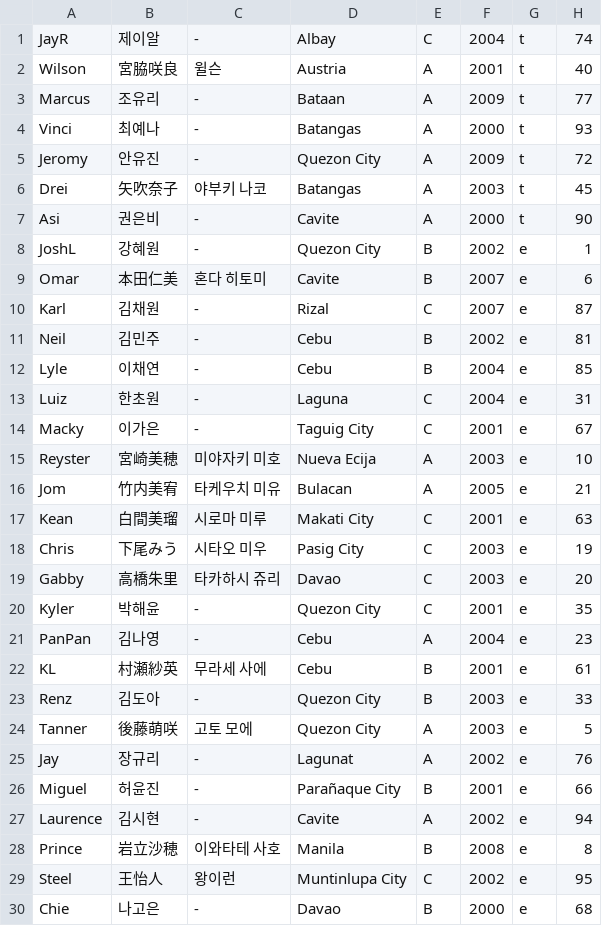
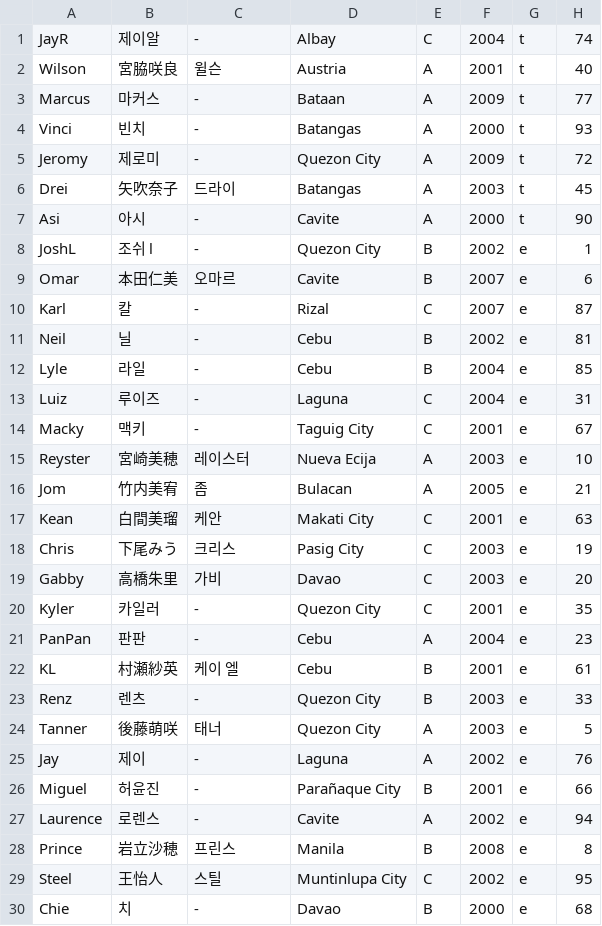
Before and after one commit to angrms/Dream-Maker, a CSV file: trainee_info.csv, drawn as a sheet; only a part is shown; the diff covers the shown part only.

Commit message:
Update trainee_info.csv

```diff
--- a/trainee_info.csv
+++ b/trainee_info.csv
@@ -2,29 +2,29 @@
 "Wilson","宮脇咲良","윌슨","Austria","A","2001","t","40"
-"Marcus","조유리","-","Bataan","A","2009","t","77"
-"Vinci","최예나","-","Batangas","A","2000","t","93"
-"Jeromy","안유진","-","Quezon City","A","2009","t","72"
-"Drei","矢吹奈子","야부키 나코","Batangas","A","2003","t","45"
-"Asi","권은비","-","Cavite","A","2000","t","90"
-"JoshL","강혜원","-","Quezon City","B","2002","e","1"
-"Omar","本田仁美","혼다 히토미","Cavite","B","2007","e","6"
-"Karl","김채원","-","Rizal","C","2007","e","87"
-"Neil","김민주","-","Cebu","B","2002","e","81"
-"Lyle","이채연","-","Cebu","B","2004","e","85"
-"Luiz","한초원","-","Laguna","C","2004","e","31"
-"Macky","이가은","-","Taguig City","C","2001","e","67"
-"Reyster","宮崎美穂","미야자키 미호","Nueva Ecija","A","2003","e","10"
-"Jom","竹内美宥","타케우치 미유","Bulacan","A","2005","e","21"
-"Kean","白間美瑠","시로마 미루","Makati City","C","2001","e","63"
-"Chris","下尾みう","시타오 미우","Pasig City","C","2003","e","19"
-"Gabby","高橋朱里","타카하시 쥬리","Davao","C","2003","e","20"
-"Kyler","박해윤","-","Quezon City","C","2001","e","35"
-"PanPan","김나영","-","Cebu","A","2004","e","23"
-"KL","村瀬紗英","무라세 사에","Cebu","B","2001","e","61"
-"Renz","김도아","-","Quezon City","B","2003","e","33"
-"Tanner","後藤萌咲","고토 모에","Quezon City","A","2003","e","5"
-"Jay","장규리","-","Lagunat","A","2002","e","76"
+"Marcus","마커스","-","Bataan","A","2009","t","77"
+"Vinci","빈치","-","Batangas","A","2000","t","93"
+"Jeromy","제로미","-","Quezon City","A","2009","t","72"
+"Drei","矢吹奈子","드라이","Batangas","A","2003","t","45"
+"Asi","아시","-","Cavite","A","2000","t","90"
+"JoshL","조쉬 l","-","Quezon City","B","2002","e","1"
+"Omar","本田仁美","오마르","Cavite","B","2007","e","6"
+"Karl","칼","-","Rizal","C","2007","e","87"
+"Neil","닐","-","Cebu","B","2002","e","81"
+"Lyle","라일","-","Cebu","B","2004","e","85"
+"Luiz","루이즈","-","Laguna","C","2004","e","31"
+"Macky","맥키","-","Taguig City","C","2001","e","67"
+"Reyster","宮崎美穂","레이스터","Nueva Ecija","A","2003","e","10"
+"Jom","竹内美宥","좀","Bulacan","A","2005","e","21"
+"Kean","白間美瑠","케안","Makati City","C","2001","e","63"
+"Chris","下尾みう","크리스","Pasig City","C","2003","e","19"
+"Gabby","高橋朱里","가비","Davao","C","2003","e","20"
+"Kyler","카일러","-","Quezon City","C","2001","e","35"
+"PanPan","판판","-","Cebu","A","2004","e","23"
+"KL","村瀬紗英","케이 엘","Cebu","B","2001","e","61"
+"Renz","렌츠","-","Quezon City","B","2003","e","33"
+"Tanner","後藤萌咲","태너","Quezon City","A","2003","e","5"
+"Jay","제이","-","Laguna","A","2002","e","76"
 "Miguel","허윤진","-","Parañaque City","B","2001","e","66"
-"Laurence","김시현","-","Cavite","A","2002","e","94"
-"Prince","岩立沙穂","이와타테 사호","Manila","B","2008","e","8"
-"Steel","王怡人","왕이런","Muntinlupa City","C","2002","e","95"
-"Chie","나고은","-","Davao","B","2000","e","68"
+"Laurence","로렌스","-","Cavite","A","2002","e","94"
+"Prince","岩立沙穂","프린스","Manila","B","2008","e","8"
+"Steel","王怡人","스틸","Muntinlupa City","C","2002","e","95"
+"Chie","치","-","Davao","B","2000","e","68"
```
Also changed, not shown: 28 edited cells elsewhere in this file.
